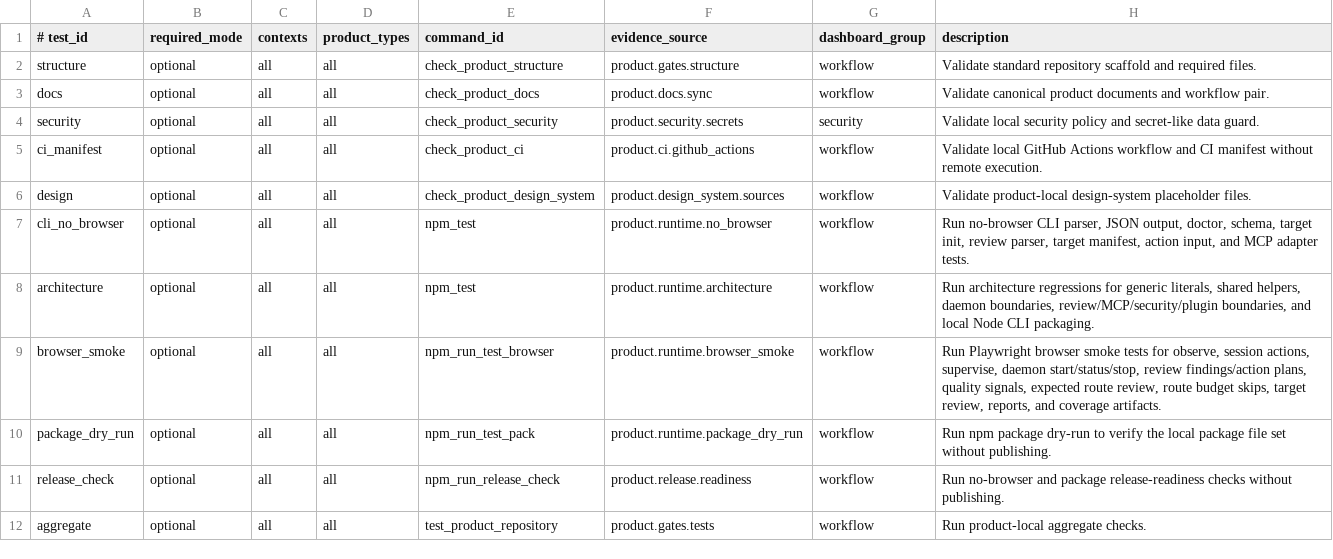
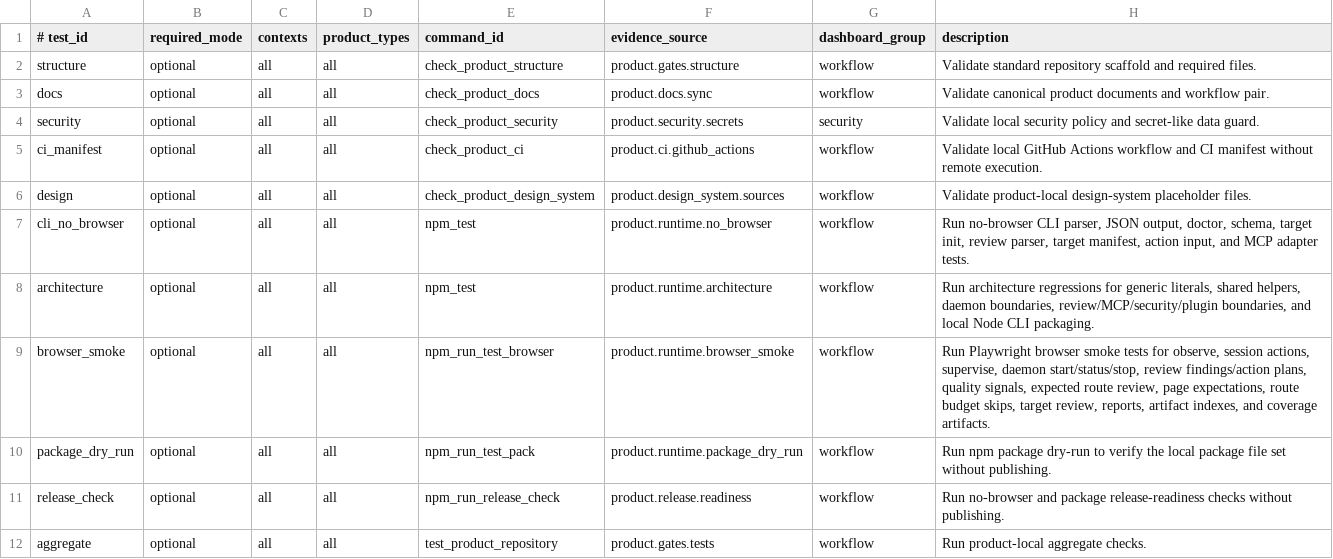
Before and after one commit to xxxMasahiro/trace-cue, a TSV file: ops/TEST_PLAN_MANIFEST.tsv, drawn as a sheet.

Commit message:
Document Phase 11 page review workflow

```diff
--- a/ops/TEST_PLAN_MANIFEST.tsv
+++ b/ops/TEST_PLAN_MANIFEST.tsv
@@ -8,3 +8,3 @@ cli_no_browser	optional	all	all	npm_test	product.runtime.no_browser	workflow	Run
 architecture	optional	all	all	npm_test	product.runtime.architecture	workflow	Run architecture regressions for generic literals, shared helpers, daemon boundaries, review/MCP/security/plugin boundaries, and local Node CLI packaging.
-browser_smoke	optional	all	all	npm_run_test_browser	product.runtime.browser_smoke	workflow	Run Playwright browser smoke tests for observe, session actions, supervise, daemon start/status/stop, review findings/action plans, quality signals, expected route review, route budget skips, target review, reports, and coverage artifacts.
+browser_smoke	optional	all	all	npm_run_test_browser	product.runtime.browser_smoke	workflow	Run Playwright browser smoke tests for observe, session actions, supervise, daemon start/status/stop, review findings/action plans, quality signals, expected route review, page expectations, route budget skips, target review, reports, artifact indexes, and coverage artifacts.
 package_dry_run	optional	all	all	npm_run_test_pack	product.runtime.package_dry_run	workflow	Run npm package dry-run to verify the local package file set without publishing.
```
Also changed, not shown: 13 other files.
